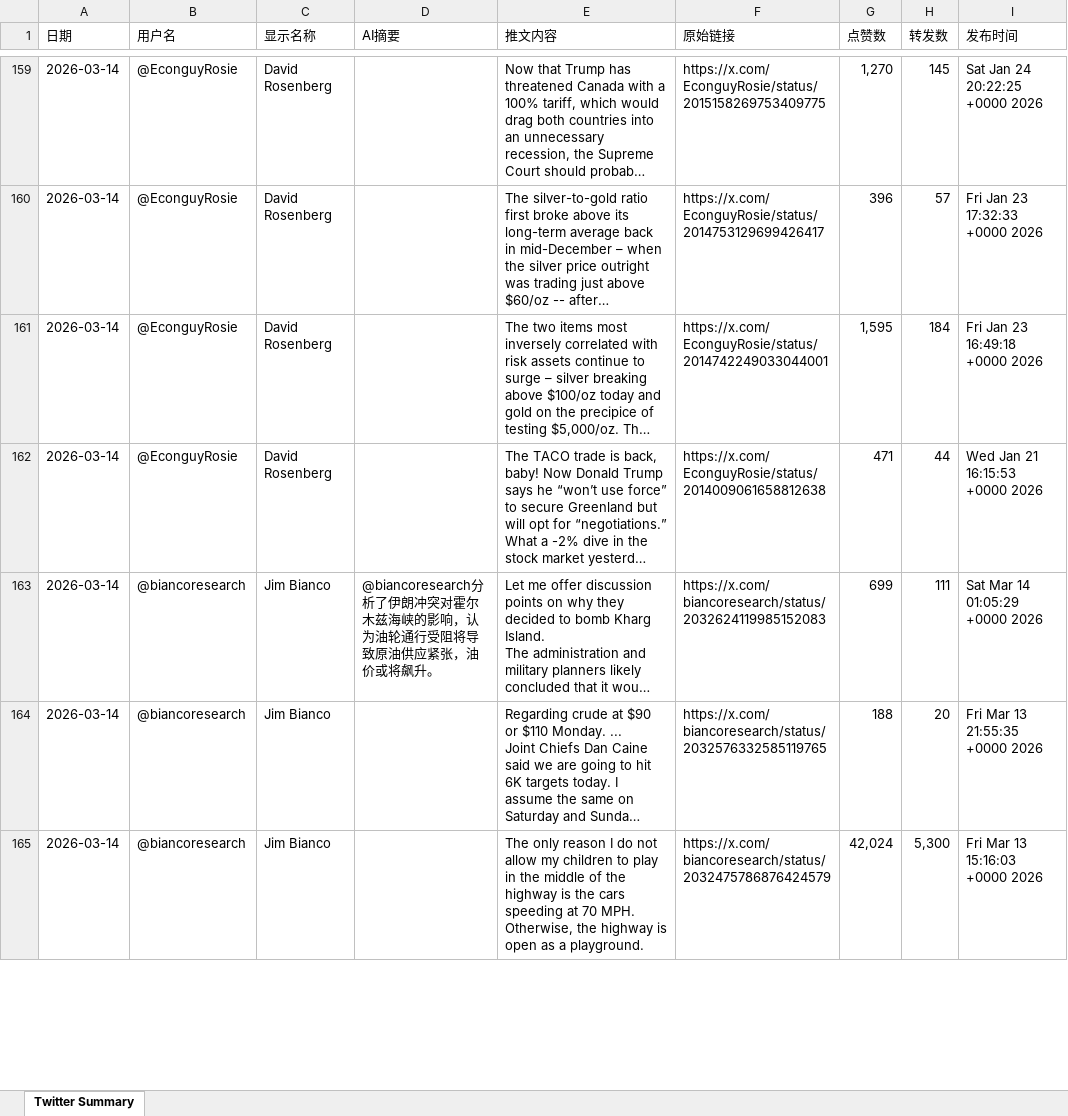
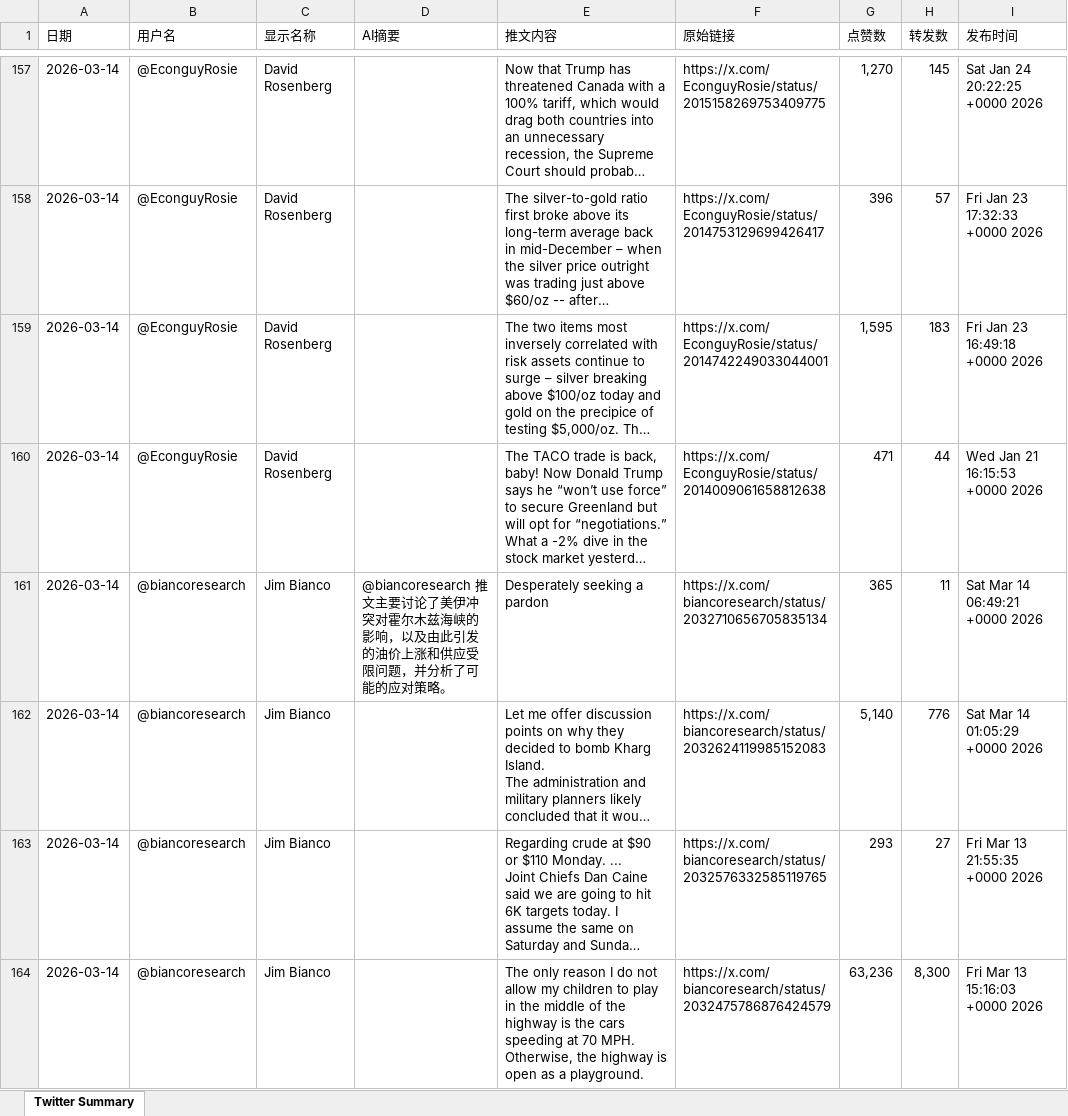
Before and after one commit to FireTigerStudio/TwitterAI, an Excel workbook: output/2026-03-14.xlsx, sheet Twitter Summary, drawn as a sheet; only a part is shown, gaps mark what is left out; long unchanged cells end in …; values as stored, in another font and other column widths than the file's, no cell formats; addresses are those after the commit; the diff covers the shown part only; the diff names each change by its address in the sheet, - before the commit and + after, or states it on an @@ line.

```diff
--- a/output/2026-03-14.xlsx (sheet Twitter Summary)
+++ b/output/2026-03-14.xlsx (sheet Twitter Summary)
-H159 (转发数): 184
+H159 (转发数): 183
+row 161: 2026-03-14 | @biancoresearch | Jim Bianco | @biancoresearch 推文主要讨论了美伊冲突对霍尔木兹海峡的影响，以及由此引发的油价上涨和供应受限问题，并分析了可能的应对策略。 | Desperately seeking a pardon | https://x.com/biancoresearch/status/2032710656705835134 | 365 | 11 | Sat Mar 14 06:49:21 +0000 2026
-D162 (AI摘要): @biancoresearch分析了伊朗冲突对霍尔木兹海峡的影响，认为油轮通行受阻将导致原油供应紧张，油价或将飙升。
+D162 (AI摘要): (empty)
-G162 (点赞数): 699
+G162 (点赞数): 5,140
-H162 (转发数): 111
+H162 (转发数): 776
-G163 (点赞数): 188
+G163 (点赞数): 293
-H163 (转发数): 20
+H163 (转发数): 27
-G164 (点赞数): 42,024
+G164 (点赞数): 63,236
-H164 (转发数): 5,300
+H164 (转发数): 8,300
```
Also changed, not shown: 49 added rows, 42 removed rows and 892 edited cells elsewhere in this sheet, cell formats, 1 other file.
